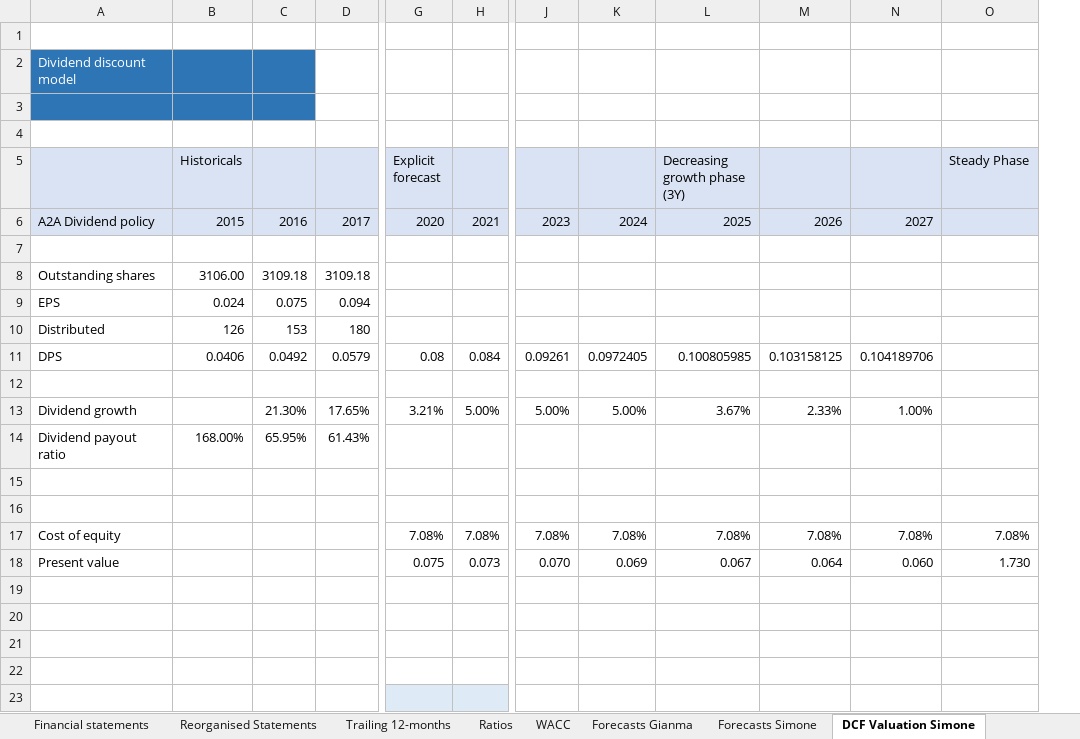
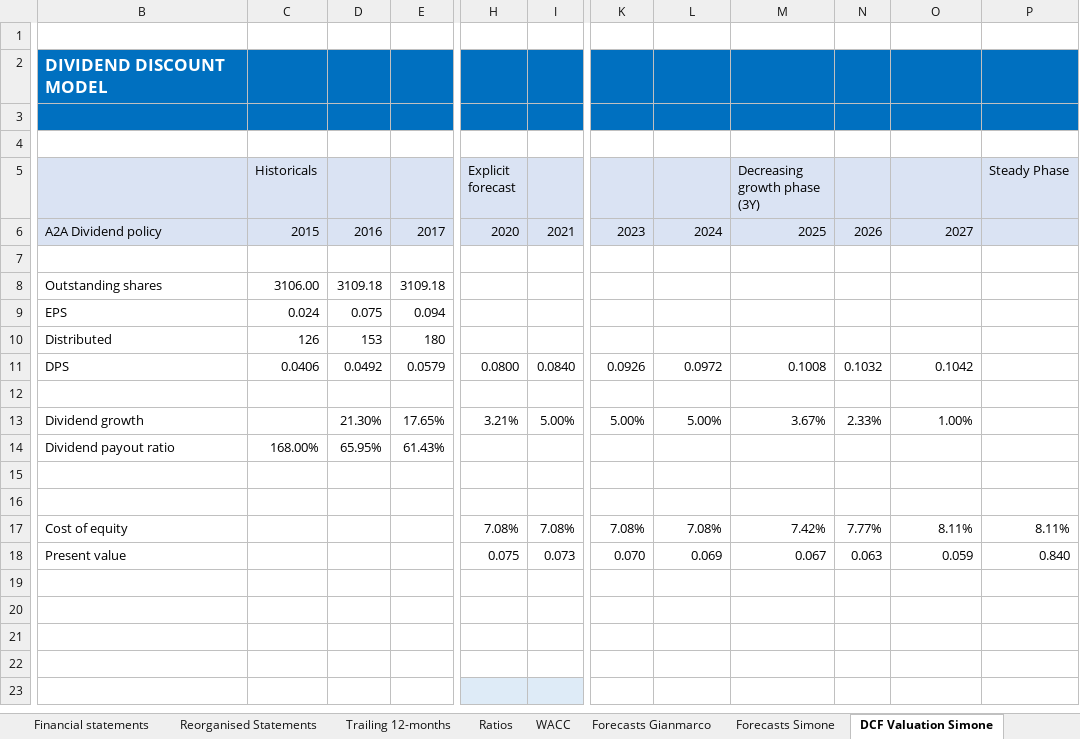
Before and after one commit to simonelucchesi/Corporate-project-, an Excel workbook: Project/Work in progress/A2A-Corporate-Valuation-Project .xlsx, sheet DCF Valuation Simone, drawn as a sheet; only a part is shown, gaps mark what is left out; values as stored, in another font and other column widths than the file's, no borders; charts and pictures not drawn; removed rows and columns are numbered as before the commit, all else as after; the diff covers the shown part only; the diff names each change by its address in the sheet, - before the commit and + after, or states it on an @@ line.

```diff
--- a/Project/Work in progress/A2A-Corporate-Valuation-Project .xlsx (sheet DCF Valuation Simone)
+++ b/Project/Work in progress/A2A-Corporate-Valuation-Project .xlsx (sheet DCF Valuation Simone)
-sheet tab: Forecasts Gianma
+sheet tab: Forecasts Gianmarco
-column A, rows 2-18: Dividend discount model |  |  |  | A2A Dividend policy |  | Outstanding shares | EPS | Distributed | DPS |  | Dividend growth | Dividend payout ratio |  |  | Cost of equity | Present value
+column B, rows 2-18: DIVIDEND DISCOUNT MODEL |  |  |  | A2A Dividend policy |  | Outstanding shares | EPS | Distributed | DPS |  | Dividend growth | Dividend payout ratio |  |  | Cost of equity | Present value
-column M, rows 6-18: 2026 |  |  |  |  | 0.103158125 |  | 2.33% |  |  |  | 7.08% | 0.064
+column N, rows 6-18: 2026 |  |  |  |  | 0.1032 |  | 2.33% |  |  |  | 7.77% | 0.063
-C2:D3 fill: #2E75B6
+C2:D3 fill: #0070C0
-E2:M3 fill: none
+E2:M3 fill: #0070C0
-O2:P3 fill: none
+O2:P3 fill: #0070C0
-H11 (Explicit forecast): 0.08
+H11 (Explicit forecast): 0.0800
-I11: 0.084
+I11: 0.0840
-K11: 0.09261
+K11: 0.0926
-L11: 0.0972405
+L11: 0.0972
-M11 (Decreasing growth phase (3Y)): 0.100805985
+M11 (Decreasing growth phase (3Y)): 0.1008
-O11: 0.104189706
+O11: 0.1042
-M17 (Decreasing growth phase (3Y)): 7.08%
+M17 (Decreasing growth phase (3Y)): 7.42%
-O17: 7.08%
+O17: 8.11%
-P17 (Steady Phase): 7.08%
+P17 (Steady Phase): 8.11%
-O18: 0.060
+O18: 0.059
-P18 (Steady Phase): 1.730
+P18 (Steady Phase): 0.840
```
Also changed, not shown: 99 added rows, 1 added column, 15 edited cells and cell formats elsewhere in this sheet, sheet Forecasts Simone, formulas that keep their value, charts or pictures.
